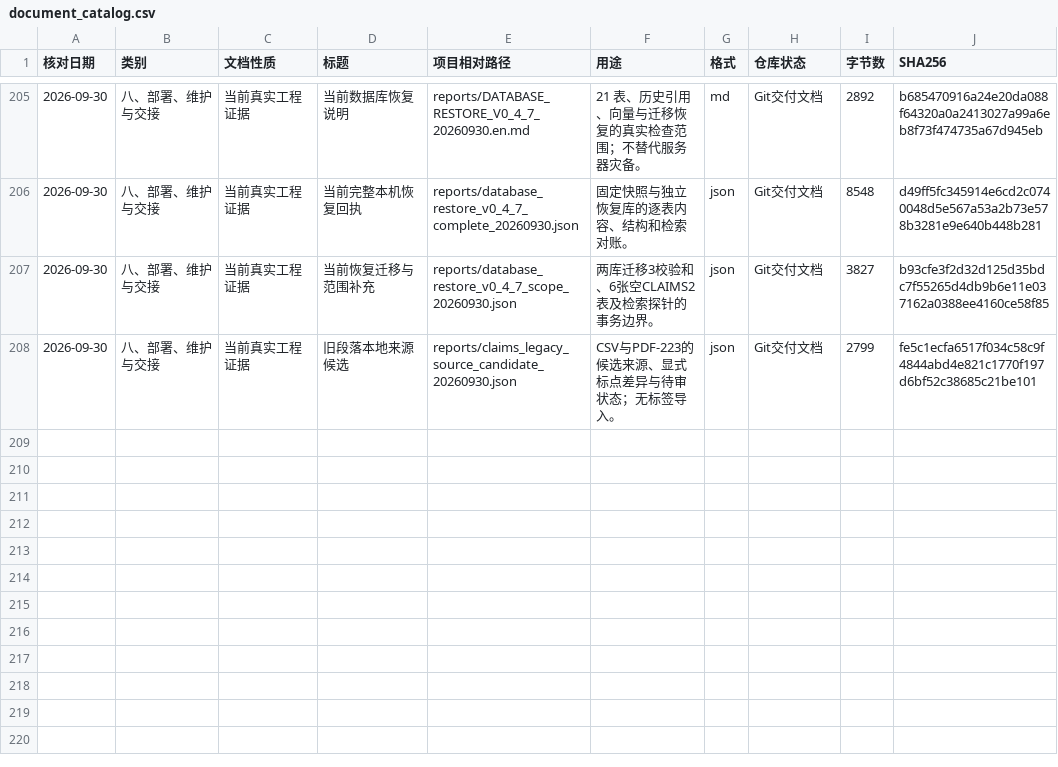
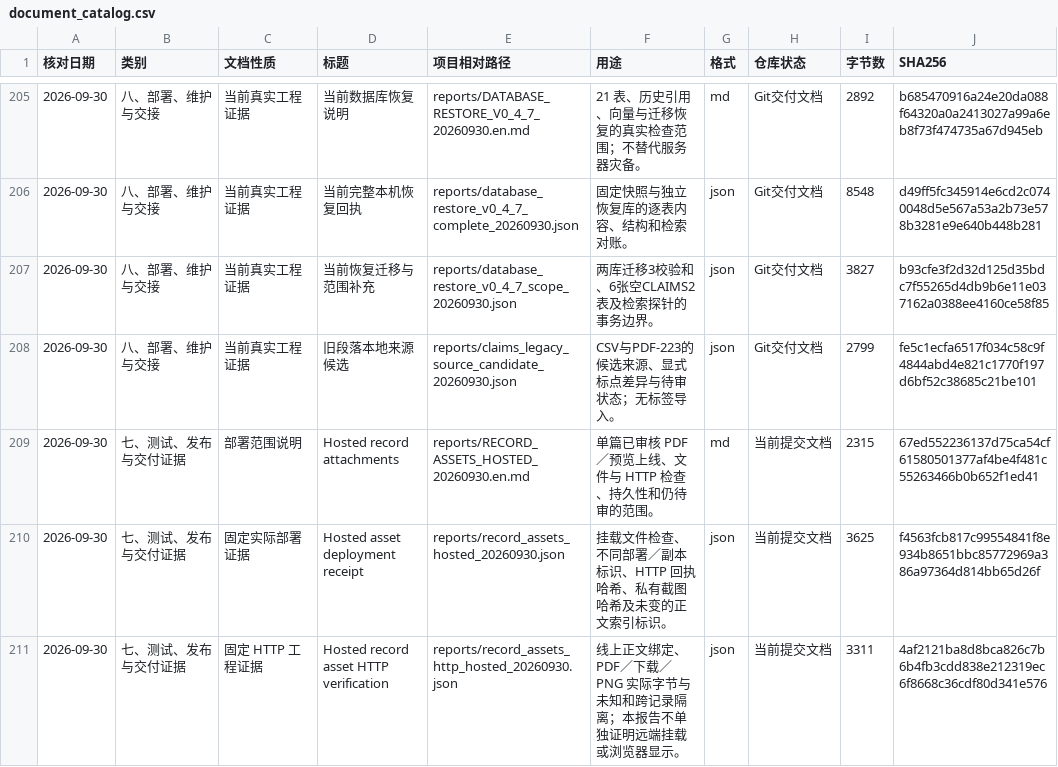
Before and after one commit to yaobc77-ai/ciss-advertising-observatory, a CSV file: docs/document_catalog.csv, drawn as a sheet; only a part is shown, gaps mark what is left out; the diff covers the shown part only.

Commit message:
Verify hosted PDF snapshots and document attachment deployment

```diff
--- a/docs/document_catalog.csv
+++ b/docs/document_catalog.csv
@@ -208 +208,4 @@
 "2026-09-30","八、部署、维护与交接","当前真实工程证据","旧段落本地来源候选","reports/claims_legacy_source_candidate_20260930.json","CSV与PDF-223的候选来源、显式标点差异与待审状态；无标签导入。","json","Git交付文档","2799","fe5c1ecfa6517f034c58c9f4844abd4e821c1770f197d6bf52c38685c21be101"
+"2026-09-30","七、测试、发布与交付证据","部署范围说明","Hosted record attachments","reports/RECORD_ASSETS_HOSTED_20260930.en.md","单篇已审核 PDF／预览上线、文件与 HTTP 检查、持久性和仍待审的范围。","md","当前提交文档","2315","67ed552236137d75ca54cf61580501377af4be4f481c55263466b0b652f1ed41"
+"2026-09-30","七、测试、发布与交付证据","固定实际部署证据","Hosted asset deployment receipt","reports/record_assets_hosted_20260930.json","挂载文件检查、不同部署／副本标识、HTTP 回执哈希、私有截图哈希及未变的正文索引标识。","json","当前提交文档","3625","f4563fcb817c99554841f8e934b8651bbc85772969a386a97364d814bb65d26f"
+"2026-09-30","七、测试、发布与交付证据","固定 HTTP 工程证据","Hosted record asset HTTP verification","reports/record_assets_http_hosted_20260930.json","线上正文绑定、PDF／下载／PNG 实际字节与未知和跨记录隔离；本报告不单独证明远端挂载或浏览器显示。","json","当前提交文档","3311","4af2121ba8d8bca826c7b6b4fb3cdd838e212319ec6f8668c36cdf80d341e576"
```
Also changed, not shown: 2 added rows and 10 edited cells elsewhere in this file, 11 other files.
